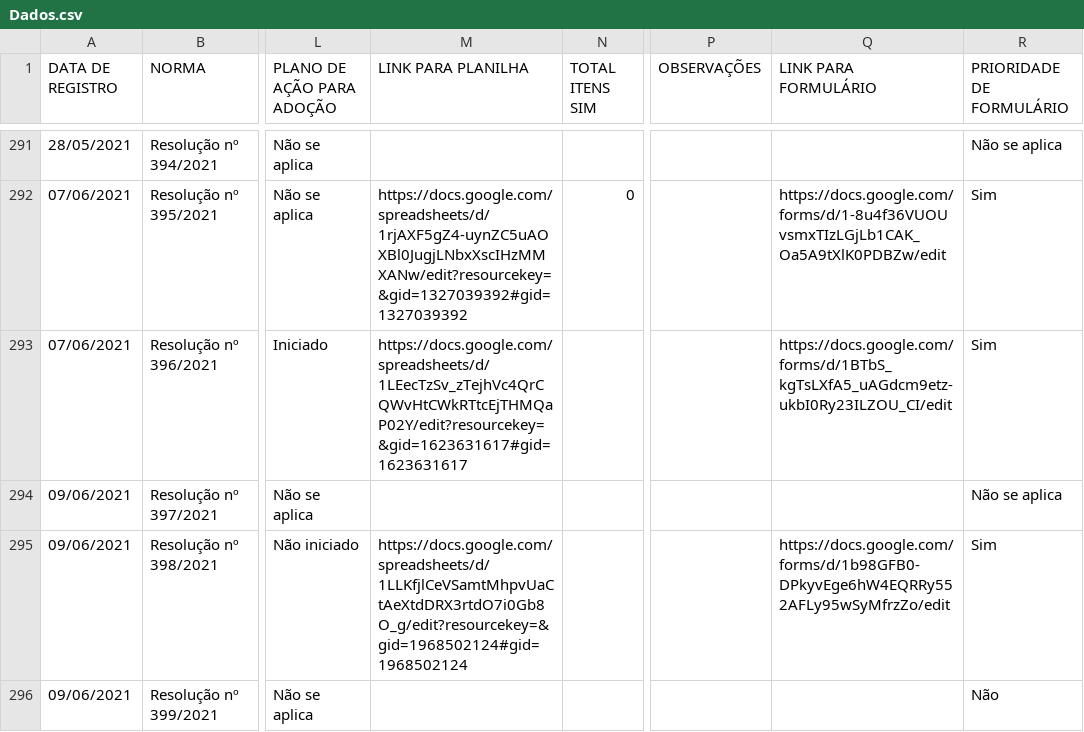
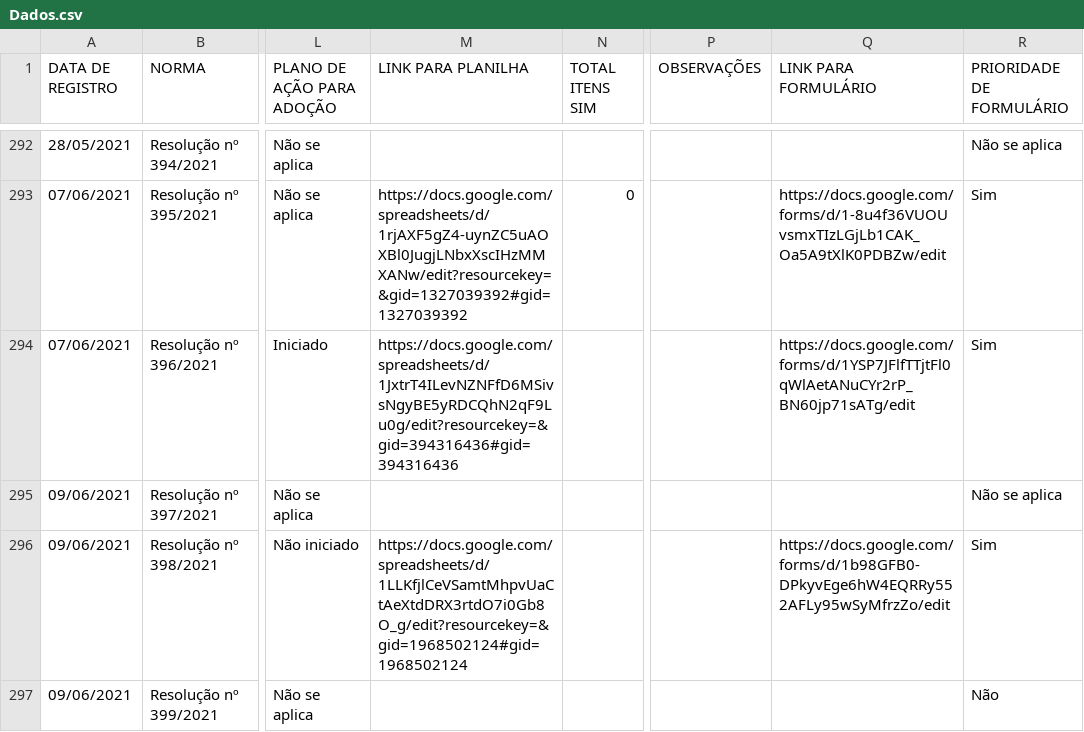
Before and after one commit to enioacl/conformidade, a CSV file: Dados.csv, drawn as a sheet; only a part is shown, gaps mark what is left out; addresses are those after the commit; the diff covers the shown part only; the diff names each change by its address in the sheet, - before the commit and + after, or states it on an @@ line.

```diff
--- a/Dados.csv
+++ b/Dados.csv
-M294 (LINK PARA PLANILHA): https://docs.google.com/spreadsheets/d/1LEecTzSv_zTejhVc4QrCQWvHtCWkRTtcEjTHMQaP02Y/edit?resourcekey=&gid=1623631617#gid=1623631617
+M294 (LINK PARA PLANILHA): https://docs.google.com/spreadsheets/d/1JxtrT4ILevNZNFfD6MSivsNgyBE5yRDCQhN2qF9Lu0g/edit?resourcekey=&gid=394316436#gid=394316436
-Q294 (LINK PARA FORMULÁRIO): https://docs.google.com/forms/d/1BTbS_kgTsLXfA5_uAGdcm9etz-ukbI0Ry23ILZOU_CI/edit
+Q294 (LINK PARA FORMULÁRIO): https://docs.google.com/forms/d/1YSP7JFlfTTjtFl0qWlAetANuCYr2rP_BN60jp71sATg/edit
```
Also changed, not shown: 1 added row and 64 edited cells elsewhere in this file.
